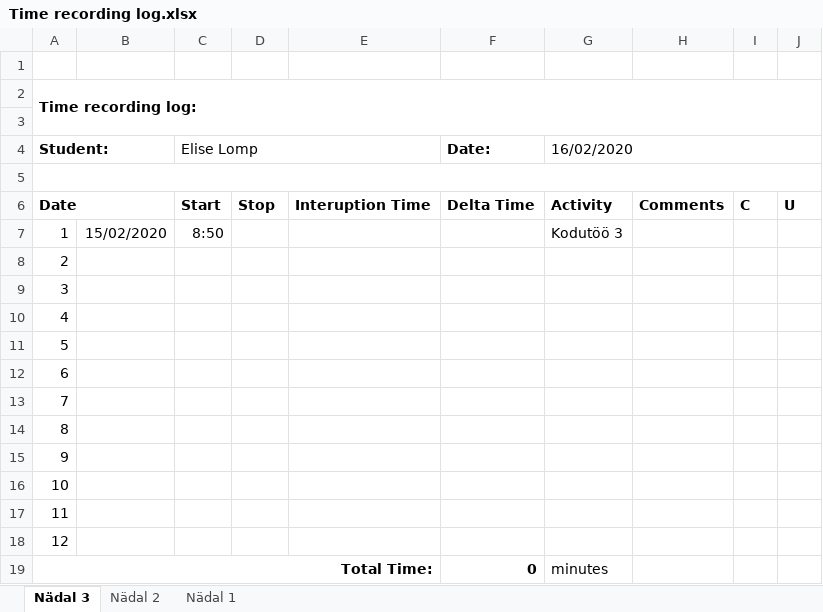
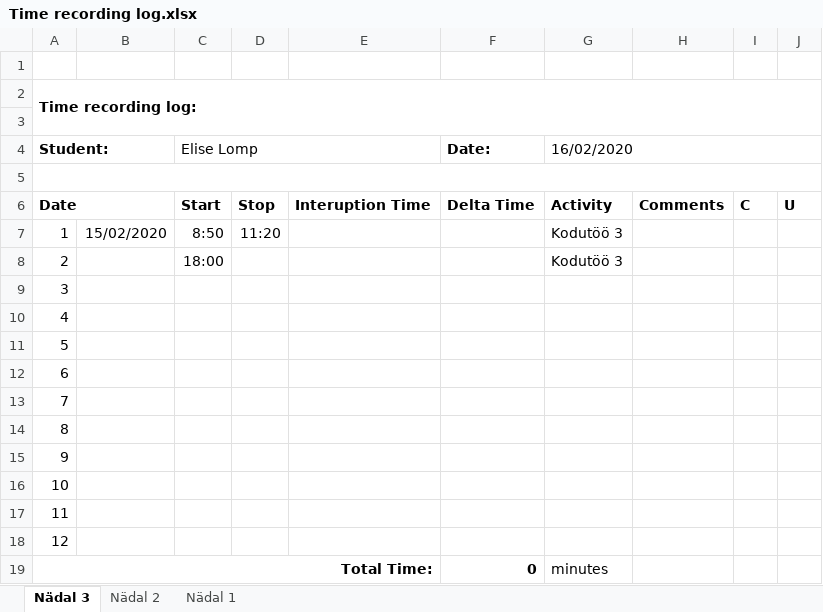
Before and after one commit to ellomp/Homework1-3, an Excel workbook: Homework1-3/Time recording log.xlsx, sheet Nädal 3, drawn as a sheet; values as stored, in another font and other column widths than the file's, no borders; the diff names each change by its address in the sheet, - before the commit and + after, or states it on an @@ line.

```diff
--- a/Homework1-3/Time recording log.xlsx (sheet Nädal 3)
+++ b/Homework1-3/Time recording log.xlsx (sheet Nädal 3)
-D7: (empty)
+D7: 11:20
-C8 (Elise Lomp): (empty)
+C8 (Elise Lomp): 18:00
-G8 (16/02/2020): (empty)
+G8 (16/02/2020): Kodutöö 3
```
Also changed, not shown: 3 other files.
